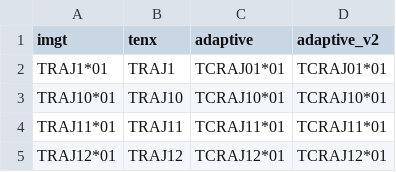
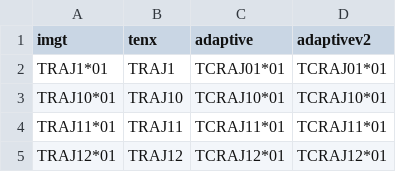
Before and after one commit to seshadrilab/tcrconvert, a CSV file: tcrconvert/data/macaque/lookup.csv, drawn as a sheet; only a part is shown.

Commit message:
Include C genes, rename adaptive_v2 to adaptivev2
Also drop duplicate rows from lookup tables.

```diff
--- a/tcrconvert/data/macaque/lookup.csv
+++ b/tcrconvert/data/macaque/lookup.csv
@@ -1,2 +1,2 @@
-imgt,tenx,adaptive,adaptive_v2
+imgt,tenx,adaptive,adaptivev2
 TRAJ1*01,TRAJ1,TCRAJ01*01,TCRAJ01*01
```
Also changed, not shown: tcrconvert/data/human/lookup.csv, tcrconvert/data/human/lookup_from_tenx.csv, 5 other files.
